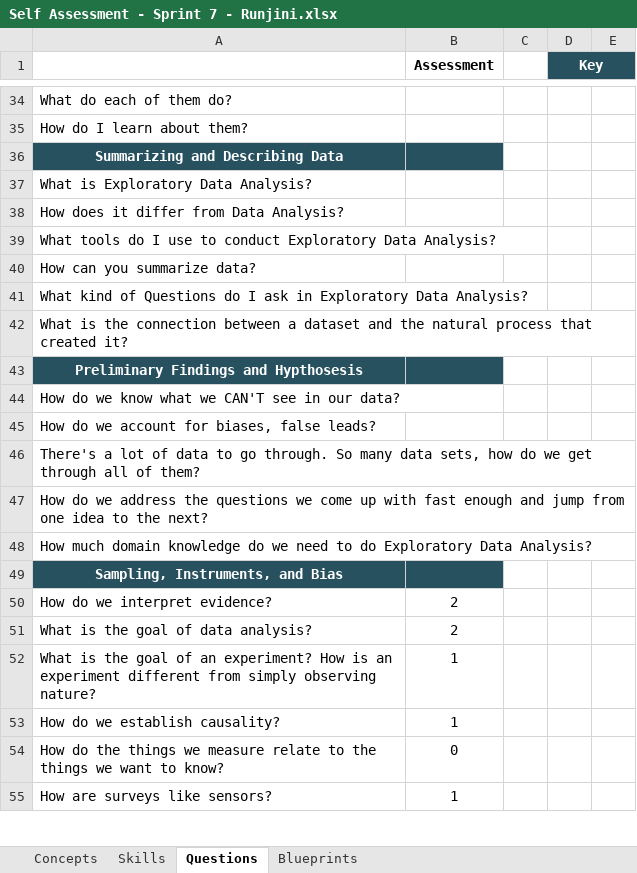
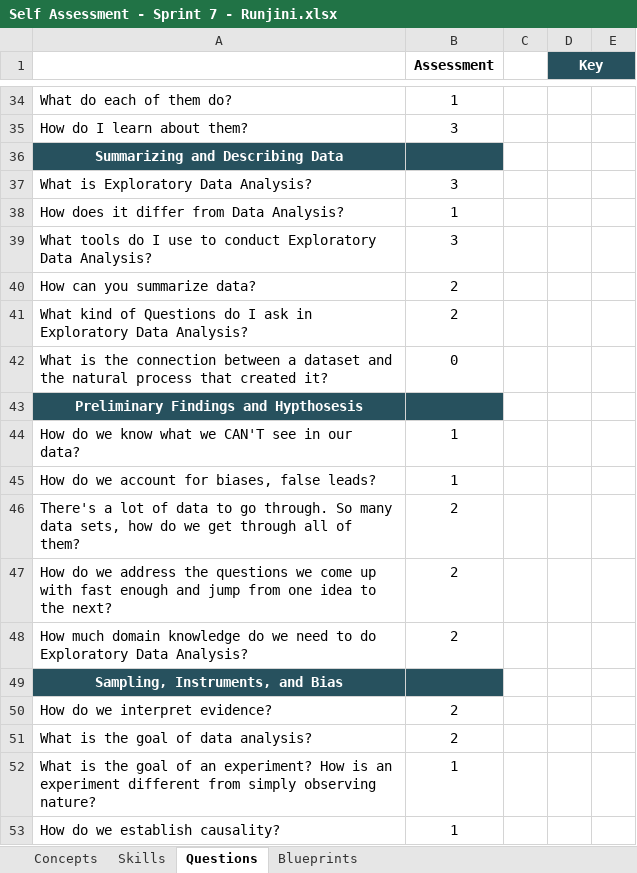
Before and after one commit to runjini/Runjini_Sprint_7, an Excel workbook: Self Assessment - Sprint 7 - Runjini.xlsx, sheet Questions, drawn as a sheet; only a part is shown, gaps mark what is left out; the shorter side is filled out with more unchanged rows; values as stored, in another font and other column widths than the file's, no borders; the diff covers the shown part only; the diff names each change by its address in the sheet, - before the commit and + after, or states it on an @@ line.

```diff
--- a/Self Assessment - Sprint 7 - Runjini.xlsx (sheet Questions)
+++ b/Self Assessment - Sprint 7 - Runjini.xlsx (sheet Questions)
-B34 (Assessment): (empty)
+B34 (Assessment): 1
-B35 (Assessment): (empty)
+B35 (Assessment): 3
-B37 (Assessment): (empty)
+B37 (Assessment): 3
-B38 (Assessment): (empty)
+B38 (Assessment): 1
-B39 (Assessment): (empty)
+B39 (Assessment): 3
-B40:B41 (Assessment): (empty)
+B40:B41 (Assessment): 2
-B42 (Assessment): (empty)
+B42 (Assessment): 0
-B44:B45 (Assessment): (empty)
+B44:B45 (Assessment): 1
-B46:B48 (Assessment): (empty)
+B46:B48 (Assessment): 2
```
Also changed, not shown: 5 added rows, 5 removed rows, 23 edited cells, cell formats and merged cells elsewhere in this sheet, sheet Concepts, sheet Skills.
